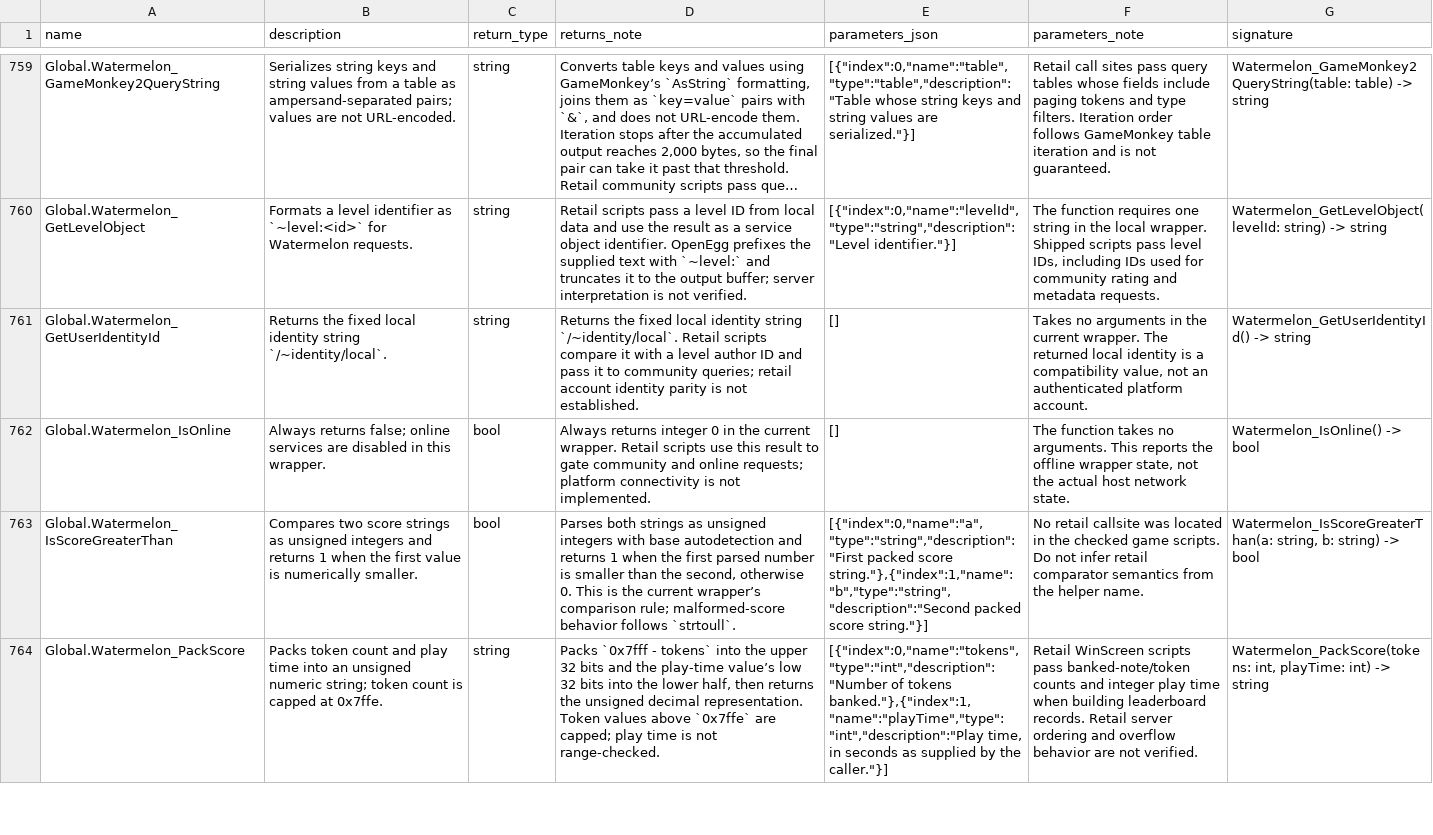
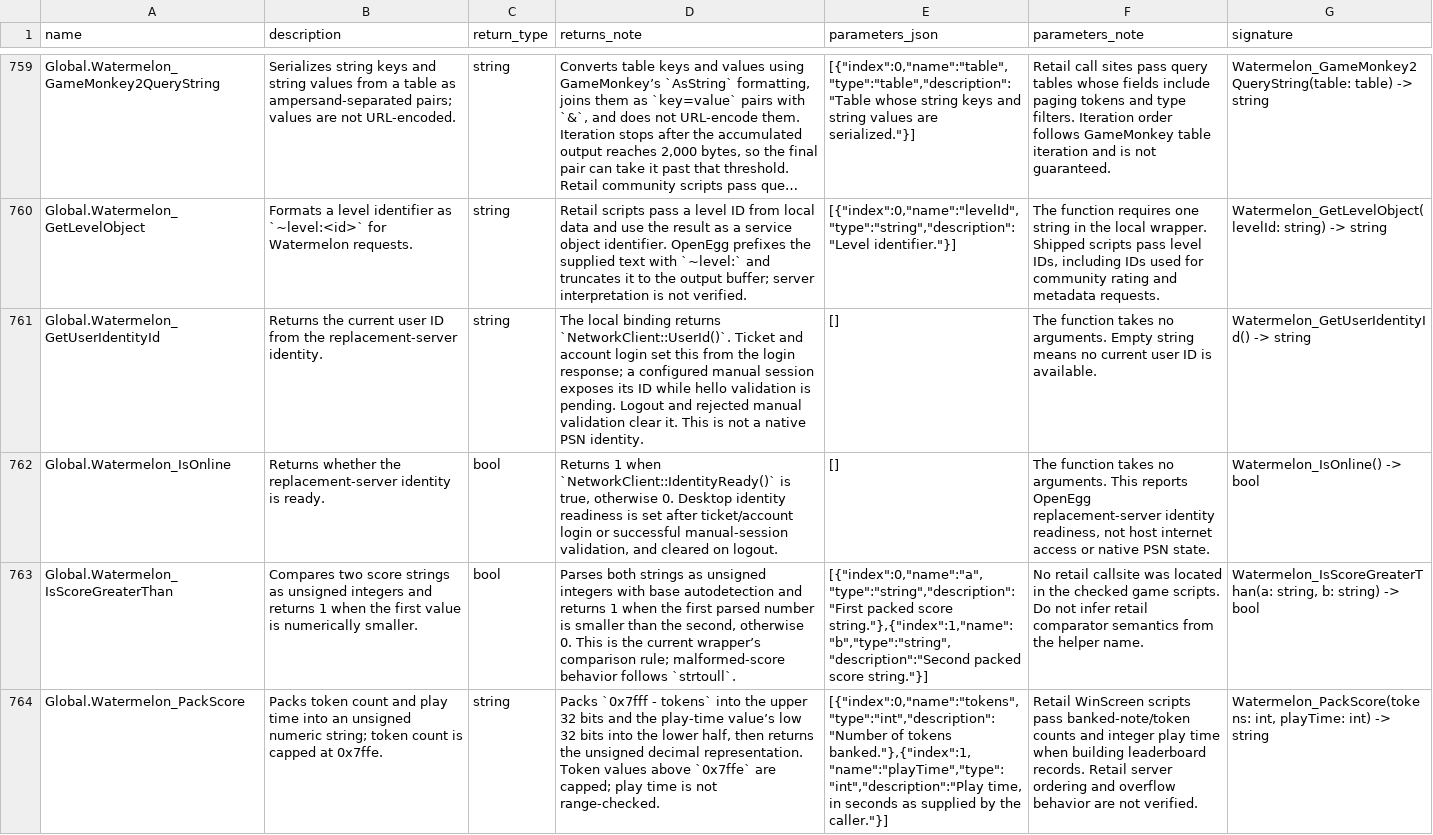
Before and after one commit to Kalixtan/OpenEggEngine, a TSV file: docs/api/function_notes.tsv, drawn as a sheet; only a part is shown, gaps mark what is left out; long unchanged cells end in …; the diff names each change by its address in the sheet, - before the commit and + after, or states it on an @@ line.

Commit message:
test(network): check identity state transitions

```diff
--- a/docs/api/function_notes.tsv
+++ b/docs/api/function_notes.tsv
-B761 (description): Returns the fixed local identity string `/~identity/local`.
+B761 (description): Returns the current user ID from the replacement-server identity.
-D761 (returns_note): Returns the fixed local identity string `/~identity/local`. Retail scripts compare it with a level author ID and pass it to community queries; retail account identity parity is not established.
+D761 (returns_note): The local binding returns `NetworkClient::UserId()`. Ticket and account login set this from the login response; a configured manual session exposes its ID while hello validation is pending. Logout and rejected manual validation clear it. This is not a native PSN identity.
-F761 (parameters_note): Takes no arguments in the current wrapper. The returned local identity is a compatibility value, not an authenticated platform account.
+F761 (parameters_note): The function takes no arguments. Empty string means no current user ID is available.
-B762 (description): Always returns false; online services are disabled in this wrapper.
+B762 (description): Returns whether the replacement-server identity is ready.
-D762 (returns_note): Always returns integer 0 in the current wrapper. Retail scripts use this result to gate community and online requests; platform connectivity is not implemented.
+D762 (returns_note): Returns 1 when `NetworkClient::IdentityReady()` is true, otherwise 0. Desktop identity readiness is set after ticket/account login or successful manual-session validation, and cleared on logout.
-F762 (parameters_note): …This reports the offline wrapper state, not the actual host network state.
+F762 (parameters_note): …This reports OpenEgg replacement-server identity readiness, not host internet access or native PSN state.
```
Also changed, not shown: 1 other file.
